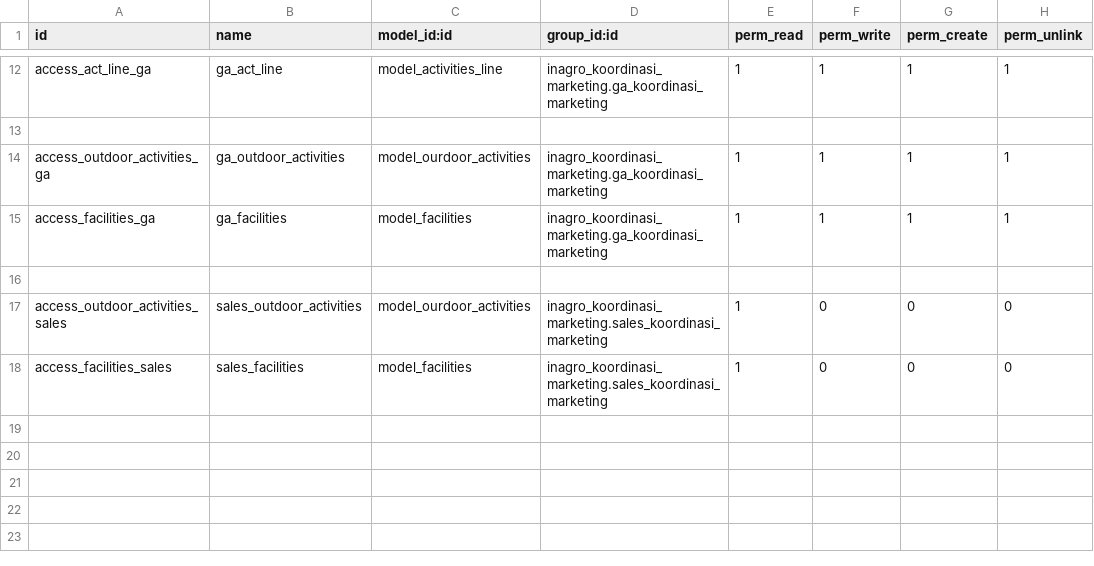
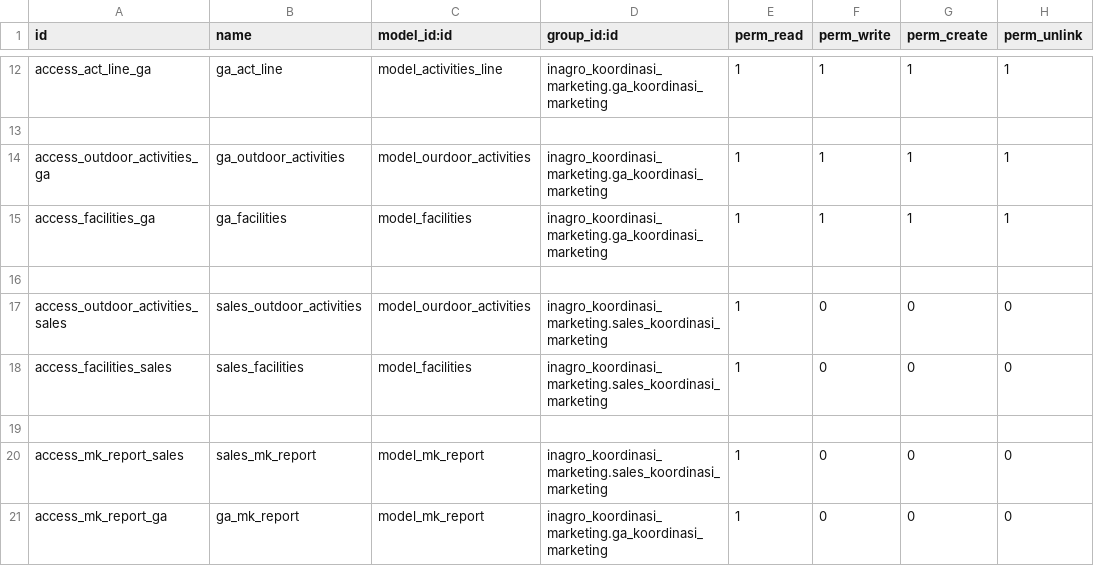
Before and after one commit to consultingerp/inagro, a CSV file: inagro_koordinasi_marketing/security/ir.model.access.csv, drawn as a sheet; only a part is shown, gaps mark what is left out.

Commit message:
report mk

```diff
--- a/inagro_koordinasi_marketing/security/ir.model.access.csv
+++ b/inagro_koordinasi_marketing/security/ir.model.access.csv
@@ -18 +18,4 @@ access_outdoor_activities_sales,sales_outdoor_activities,model_ourdoor_activitie
 access_facilities_sales,sales_facilities,model_facilities,inagro_koordinasi_marketing.sales_koordinasi_marketing,1,0,0,0
+
+access_mk_report_sales,sales_mk_report,model_mk_report,inagro_koordinasi_marketing.sales_koordinasi_marketing,1,0,0,0
+access_mk_report_ga,ga_mk_report,model_mk_report,inagro_koordinasi_marketing.ga_koordinasi_marketing,1,0,0,0
```
Also changed, not shown: 19 other files.
